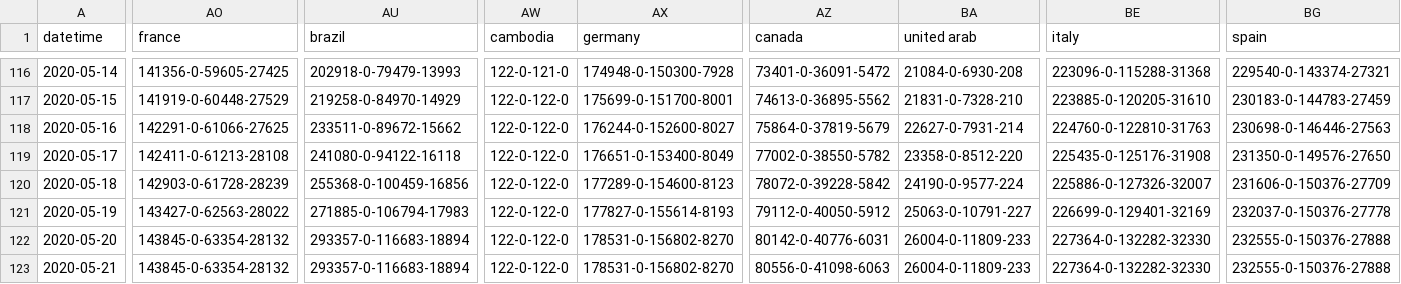
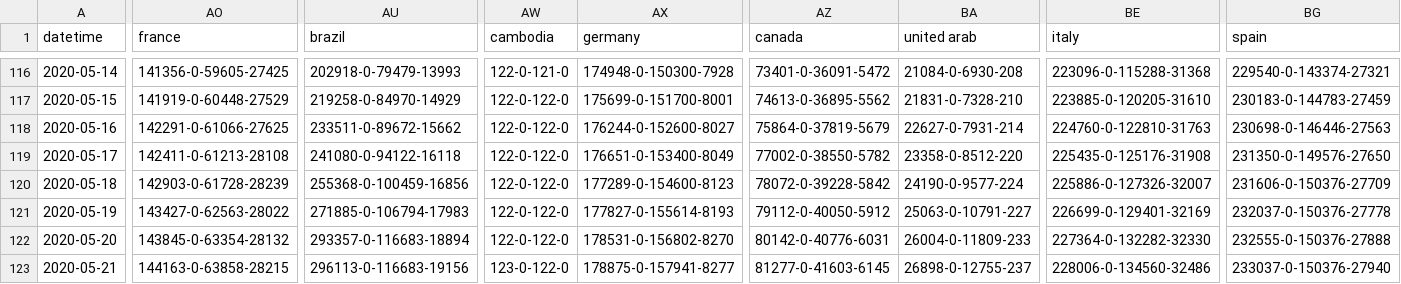
Before and after one commit to bkmgit/COVID-19map, a CSV file: data/virus.csv, drawn as a sheet; only a part is shown, gaps mark what is left out; the diff covers the shown part only; the diff names each change by its address in the sheet, - before the commit and + after, or states it on an @@ line.

```diff
--- a/data/virus.csv
+++ b/data/virus.csv
-AO123 (france): 143845-0-63354-28132
+AO123 (france): 144163-0-63858-28215
-AU123 (brazil): 293357-0-116683-18894
+AU123 (brazil): 296113-0-116683-19156
-AW123 (cambodia): 122-0-122-0
+AW123 (cambodia): 123-0-122-0
-AX123 (germany): 178531-0-156802-8270
+AX123 (germany): 178875-0-157941-8277
-AZ123 (canada): 80556-0-41098-6063
+AZ123 (canada): 81277-0-41603-6145
-BA123 (united arab): 26004-0-11809-233
+BA123 (united arab): 26898-0-12755-237
-BE123 (italy): 227364-0-132282-32330
+BE123 (italy): 228006-0-134560-32486
-BG123 (spain): 232555-0-150376-27888
+BG123 (spain): 233037-0-150376-27940
```
Also changed, not shown: 19 edited cells elsewhere in this file.
